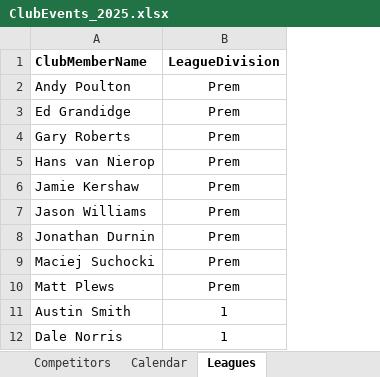
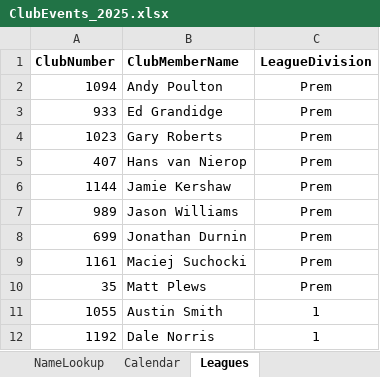
Before and after one commit to WellandValleyCC/WellandValleyCC.github.io, an Excel workbook: data/ClubEvents_2025.xlsx, sheet Leagues, drawn as a sheet; only a part is shown; values as stored, in another font and other column widths than the file's, no borders; the diff names each change by its address in the sheet, - before the commit and + after, or states it on an @@ line.

Commit message:
Leagues sheet updated to include ClubNumber and ClubMemberName columns
Uses formulae to allow entry via the name column since that is what gets supplied by the TT committee mid season.

```diff
--- a/data/ClubEvents_2025.xlsx (sheet Leagues)
+++ b/data/ClubEvents_2025.xlsx (sheet Leagues)
+sheet tab: NameLookup
+column A (ClubNumber), rows 2-12: 1094 | 933 | 1023 | 407 | 1144 | 989 | 699 | 1161 | 35 | 1055 | 1192
```
